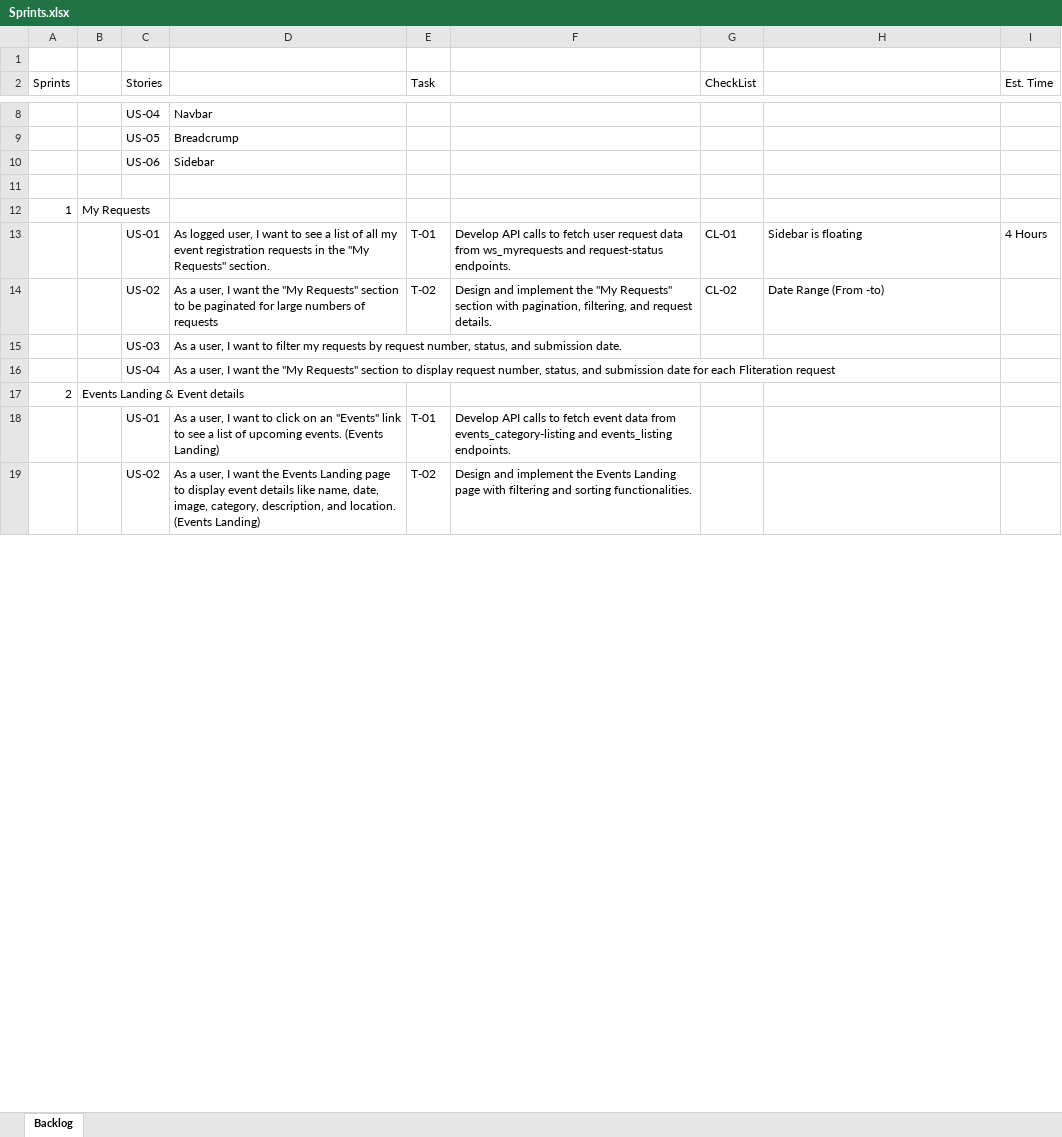
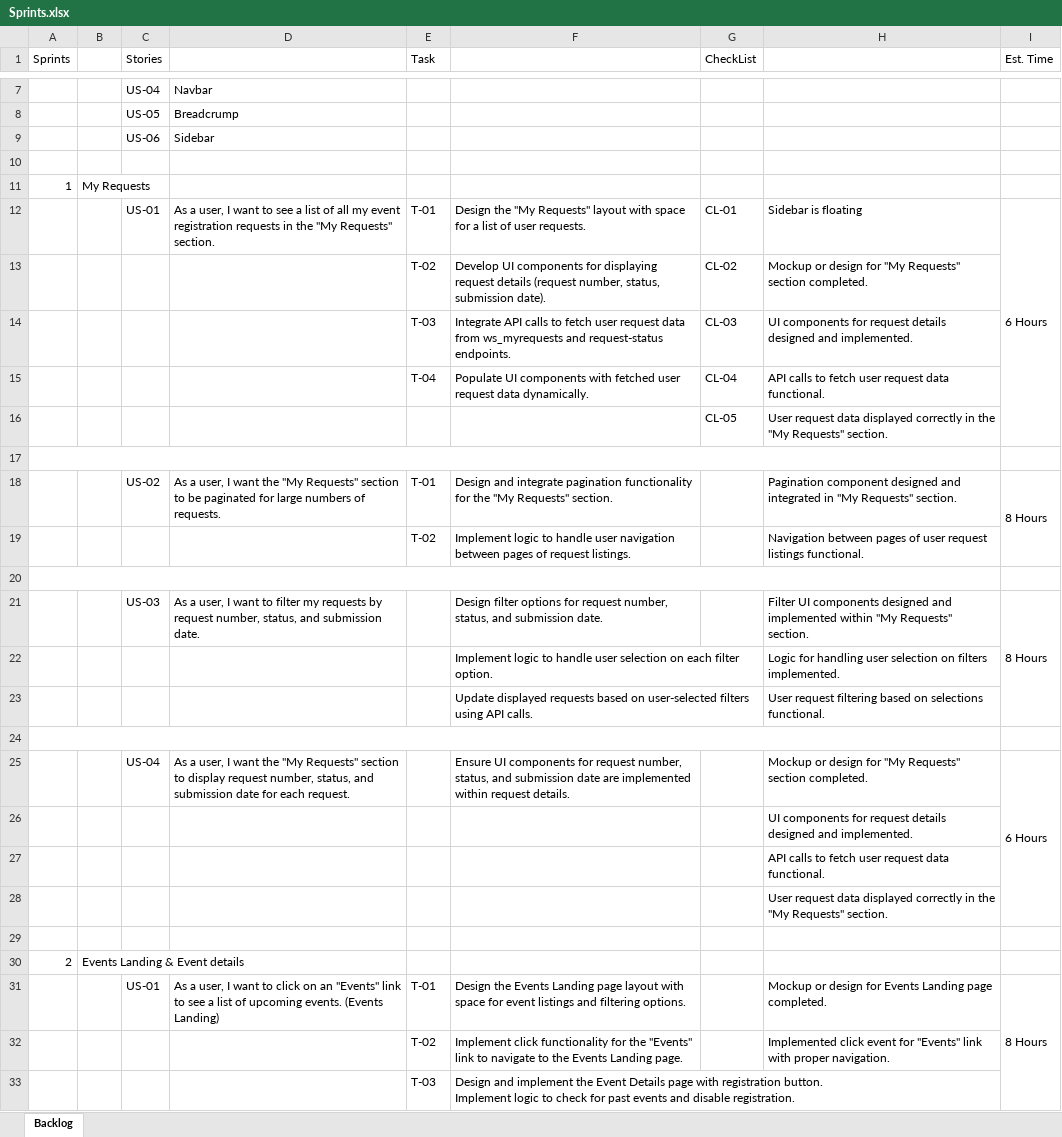
Before and after one commit to Armendo2005/New-Task, an Excel workbook: Sprints.xlsx, sheet Backlog, drawn as a sheet; only a part is shown, gaps mark what is left out; values as stored, in another font and other column widths than the file's, no cell formats; removed rows and columns are numbered as before the commit, all else as after; ↵ is a line break in a cell; the diff covers the shown part only; the diff names each change by its address in the sheet, - before the commit and + after, or states it on an @@ line.

```diff
--- a/Sprints.xlsx (sheet Backlog)
+++ b/Sprints.xlsx (sheet Backlog)
-row 1: (empty)
-D12: As logged user, I…
+D12: As a user, I…
-F12: Develop API calls to fetch user request data from ws_myrequests and request-status endpoints.
+F12: Design the "My Requests" layout with space for a list of user requests.
-I12 (Est. Time): 4 Hours
+I12 (Est. Time): 6 Hours
+I12:I16 merged
+row 13:  |  |  |  | T-02 | Develop UI components for displaying request details (request number, status, submission date). | CL-02 | Mockup or design for "My Requests" section completed.
+row 14:  |  |  |  | T-03 | Integrate API calls to fetch user request data from ws_myrequests and request-status endpoints. | CL-03 | UI components for request details designed and implemented.
+row 15:  |  |  |  | T-04 | Populate UI components with fetched user request data dynamically. | CL-04 | API calls to fetch user request data functional.
+row 16:  |  |  |  |  |  | CL-05 | User request data displayed correctly in the "My Requests" section.
+A17:H17 merged
-row 17:  |  | US-02 | As a user, I want the "My Requests" section to be paginated for large numbers of requests | T-02 | Design and implement the "My Requests" section with pagination, filtering, and request details. | CL-02 | Date Range (From -to)
+row 17: (empty)
+row 18:  |  | US-02 | As a user, I want the "My Requests" section to be paginated for large numbers of requests. | T-01 | Design and integrate pagination functionality for the "My Requests" section. |  | Pagination component designed and integrated in "My Requests" section. | 8 Hours
+row 19:  |  |  |  | T-02 | Implement logic to handle user navigation between pages of request listings. |  | Navigation between pages of user request listings functional.
+A20:H20 merged
-row 20:  |  | US-03 | As a user, I want to filter my requests by request number, status, and submission date.
+row 20: (empty)
+row 21:  |  | US-03 | As a user, I want to filter my requests by request number, status, and submission date. |  | Design filter options for request number, status, and submission date. |  | Filter UI components designed and implemented within "My Requests" section. | 8 Hours
+row 22:  |  |  |  |  | Implement logic to handle user selection on each filter option. |  | Logic for handling user selection on filters implemented.
+row 23:  |  |  |  |  | Update displayed requests based on user-selected filters using API calls. |  | User request filtering based on selections functional.
+A24:H24 merged
-row 24:  |  | US-04 | As a user, I want the "My Requests" section to display request number, status, and submission date for each Fliteration request
+row 24: (empty)
+row 25:  |  | US-04 | As a user, I want the "My Requests" section to display request number, status, and submission date for each request. |  | Ensure UI components for request number, status, and submission date are implemented within request details. |  | Mockup or design for "My Requests" section completed. | 6 Hours
+row 26:  |  |  |  |  |  |  | UI components for request details designed and implemented.
+row 27:  |  |  |  |  |  |  | API calls to fetch user request data functional.
+row 28:  |  |  |  |  |  |  | User request data displayed correctly in the "My Requests" section.
+row 29: (empty)
-F31: Develop API calls to fetch event data from events_category-listing and events_listing endpoints.
+F31: Design the Events Landing page layout with space for event listings and filtering options.
-H31: (empty)
+H31: Mockup or design for Events Landing page completed.
-I31 (Est. Time): (empty)
+I31 (Est. Time): 8 Hours
+I31:I33 merged
-row 19:  |  | US-02 | As a user, I want the Events Landing page to display event details like name, date, image, category, description, and location. (Events Landing) | T-02 | Design and implement the Events Landing page with filtering and sorting functionalities.
+row 32:  |  |  |  | T-02 | Implement click functionality for the "Events" link to navigate to the Events Landing page. |  | Implemented click event for "Events" link with proper navigation.
+row 33:  |  |  |  | T-03 | Design and implement the Event Details page with registration button. ↵ Implement logic to check for past events and disable registration.
```
Also changed, not shown: 41 added rows, 18 edited cells and merged cells elsewhere in this sheet, cell formats, 4 other files.
